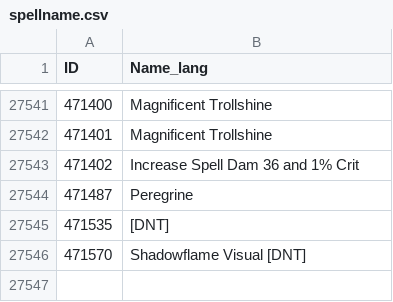
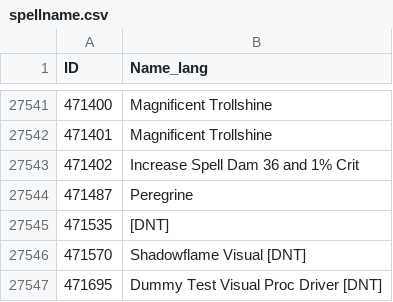
Before and after one commit to GuybrushGit/WarriorSim, a CSV file: gear/spellname.csv, drawn as a sheet; only a part is shown, gaps mark what is left out.

```diff
--- a/gear/spellname.csv
+++ b/gear/spellname.csv
@@ -27546 +27546,2 @@ ID,Name_lang
 471570,Shadowflame Visual [DNT]
+471695,Dummy Test Visual Proc Driver [DNT]
```
Also changed, not shown: 5 other files.
